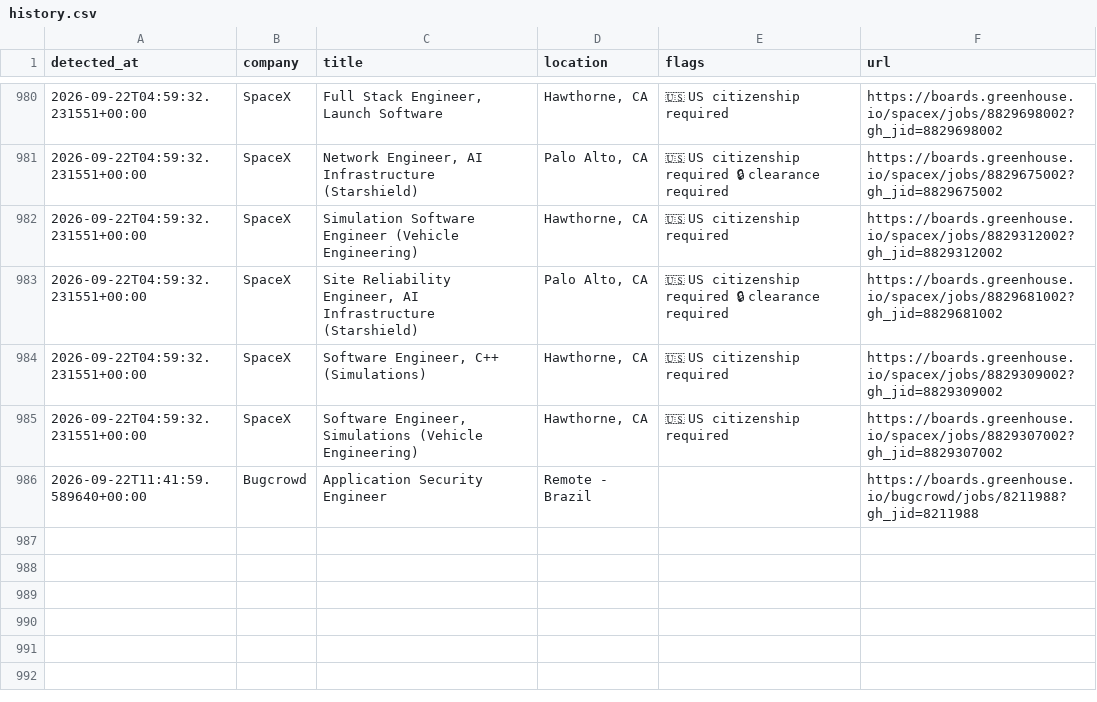
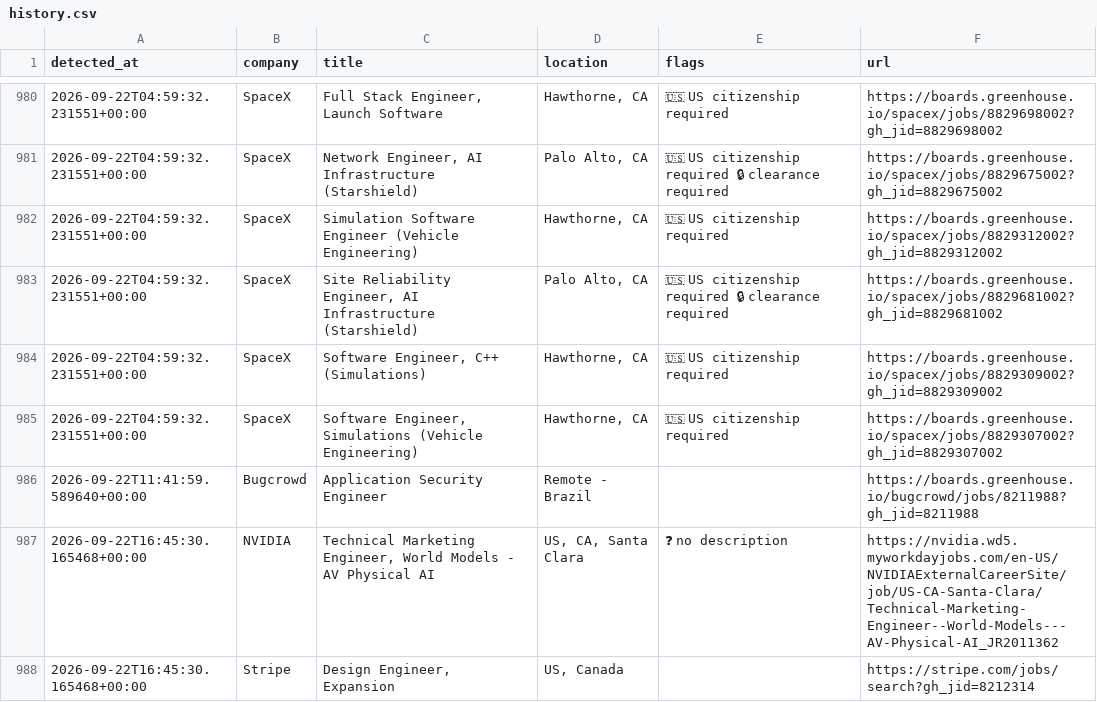
Before and after one commit to aryanyeole/job-watcher, a CSV file: history.csv, drawn as a sheet; only a part is shown, gaps mark what is left out.

```diff
--- a/history.csv
+++ b/history.csv
@@ -986 +986,3 @@ detected_at,company,title,location,flags,url
 2026-09-22T11:41:59.589640+00:00,Bugcrowd,Application Security Engineer,Remote - Brazil,,https://boards.greenhouse.io/bugcrowd/jobs/8211988?gh_jid=8211988
+2026-09-22T16:45:30.165468+00:00,NVIDIA,"Technical Marketing Engineer, World Models - AV Physical AI","US, CA, Santa Clara",❓ no description,https://nvidia.wd5.myworkdayjobs.com/en-US/NVIDIAExternalCareerSite/job/US-CA-Santa-Clara/Technical-Marketing-Engineer--World-Models---AV-Physical-AI_JR2011362
+2026-09-22T16:45:30.165468+00:00,Stripe,"Design Engineer, Expansion","US, Canada",,https://stripe.com/jobs/search?gh_jid=8212314
```
Also changed, not shown: 2 other files.
